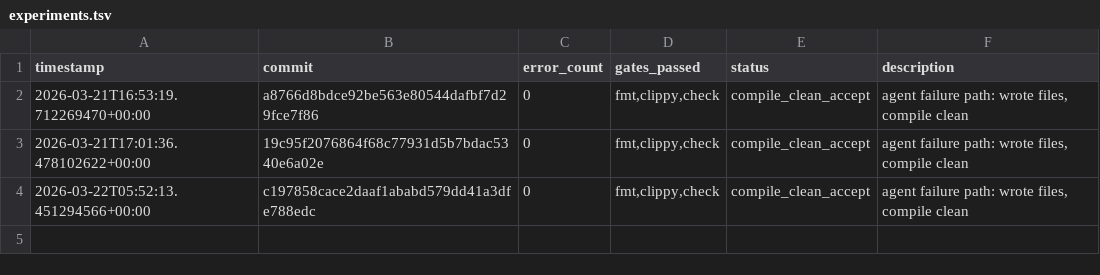
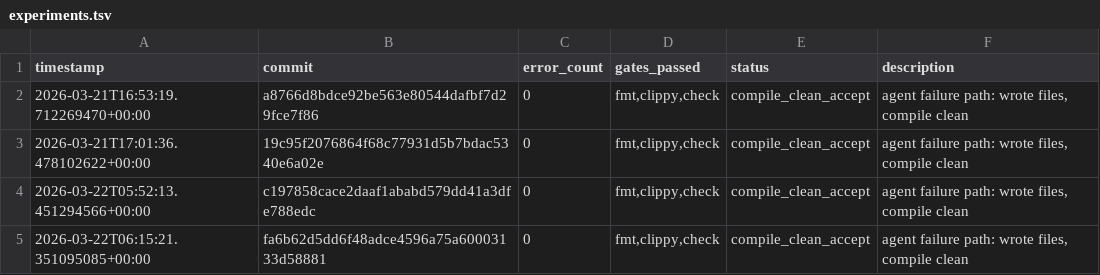
Before and after one commit to TheFermiSea/CF-LIBS-improved, a TSV file: experiments.tsv, drawn as a sheet; the diff names each change by its address in the sheet, - before the commit and + after, or states it on an @@ line.

```diff
--- a/experiments.tsv
+++ b/experiments.tsv
+row 5: 2026-03-22T06:15:21.351095085+00:00 | fa6b62d5dd6f48adce4596a75a60003133d58881 | 0 | fmt,clippy,check | compile_clean_accept | agent failure path: wrote files, compile clean
```
Also changed, not shown: 1 other file.
